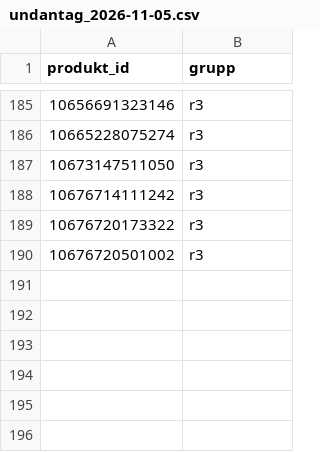
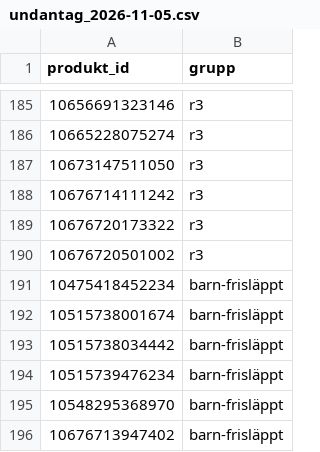
Before and after one commit to Daxegren/Shopify, a CSV file: rapporter/inventering-bos-2026-11-04/undantag_2026-11-05.csv, drawn as a sheet; only a part is shown, gaps mark what is left out.

```diff
--- a/rapporter/inventering-bos-2026-11-04/undantag_2026-11-05.csv
+++ b/rapporter/inventering-bos-2026-11-04/undantag_2026-11-05.csv
@@ -190 +190,7 @@ produkt_id,grupp
 10676720501002,r3
+10475418452234,barn-frisläppt
+10515738001674,barn-frisläppt
+10515738034442,barn-frisläppt
+10515739476234,barn-frisläppt
+10548295368970,barn-frisläppt
+10676713947402,barn-frisläppt
```
Also changed, not shown: 3 other files.
